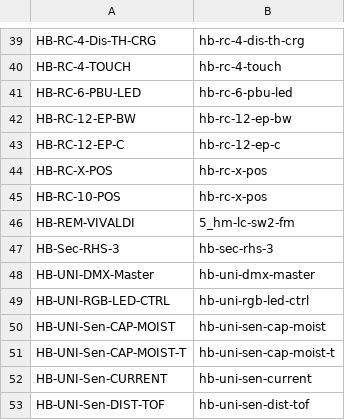
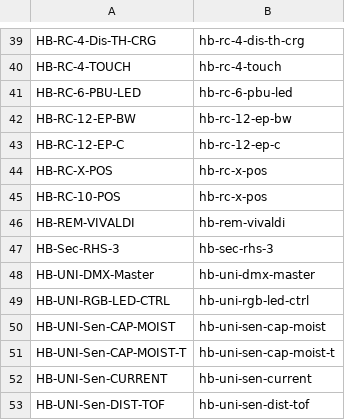
Before and after one commit to schmittst/JP-HB-Devices-addon, a CSV file: src/addon/devdb.csv, drawn as a sheet; only a part is shown, gaps mark what is left out.

```diff
--- a/src/addon/devdb.csv
+++ b/src/addon/devdb.csv
@@ -45,3 +45,3 @@ HB-RC-X-POS;hb-rc-x-pos
 HB-RC-10-POS;hb-rc-x-pos
-HB-REM-VIVALDI;5_hm-lc-sw2-fm
+HB-REM-VIVALDI;hb-rem-vivaldi
 HB-Sec-RHS-3;hb-sec-rhs-3
```
Also changed, not shown: 4 other files.
